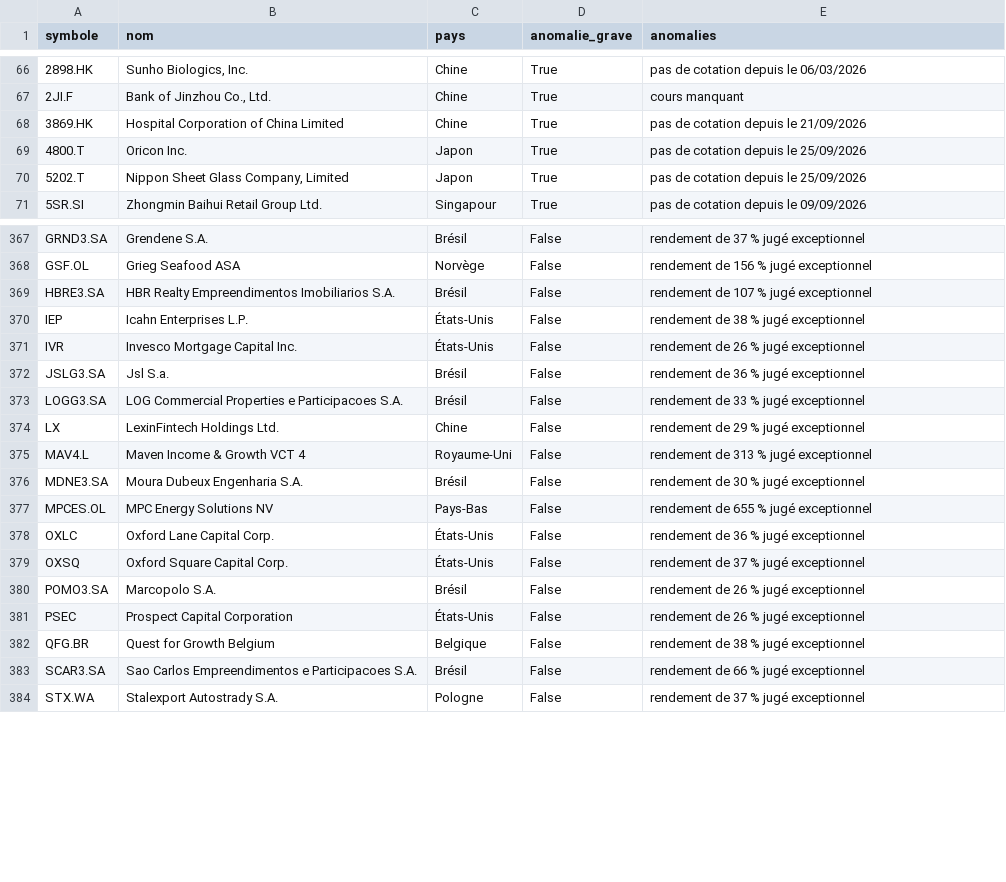
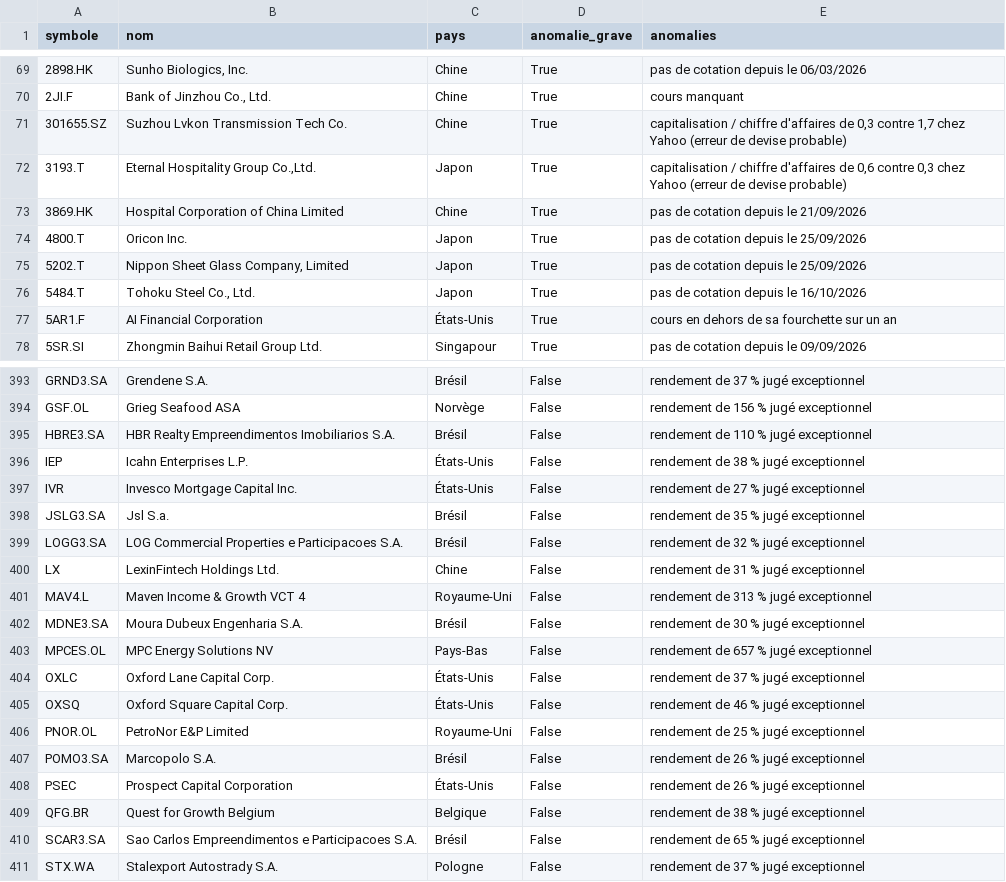
Before and after one commit to benicrux/screener-actions, a CSV file: data/anomalies.csv, drawn as a sheet; only a part is shown, gaps mark what is left out; the diff covers the shown part only.

```diff
--- a/data/anomalies.csv
+++ b/data/anomalies.csv
@@ -67,2 +70,4 @@ symbole,nom,pays,anomalie_grave,anomalies
 2JI.F,"Bank of Jinzhou Co., Ltd.",Chine,True,cours manquant
+301655.SZ,Suzhou Lvkon Transmission Tech Co.,Chine,True,"capitalisation / chiffre d'affaires de 0,3 contre 1,7 chez Yahoo (erreur de devise probable)"
+3193.T,"Eternal Hospitality Group Co.,Ltd.",Japon,True,"capitalisation / chiffre d'affaires de 0,6 contre 0,3 chez Yahoo (erreur de devise probable)"
 3869.HK,Hospital Corporation of China Limited,Chine,True,pas de cotation depuis le 21/09/2026
@@ -70,2 +75,4 @@ symbole,nom,pays,anomalie_grave,anomalies
 5202.T,"Nippon Sheet Glass Company, Limited",Japon,True,pas de cotation depuis le 25/09/2026
+5484.T,"Tohoku Steel Co., Ltd.",Japon,True,pas de cotation depuis le 16/10/2026
+5AR1.F,AI Financial Corporation,États-Unis,True,cours en dehors de sa fourchette sur un an
 5SR.SI,Zhongmin Baihui Retail Group Ltd.,Singapour,True,pas de cotation depuis le 09/09/2026
@@ -368,13 +394,14 @@ GRND3.SA,Grendene S.A.,Brésil,False,rendement de 37 % jugé exceptionnel
 GSF.OL,Grieg Seafood ASA,Norvège,False,rendement de 156 % jugé exceptionnel
-HBRE3.SA,HBR Realty Empreendimentos Imobiliarios S.A.,Brésil,False,rendement de 107 % jugé exceptionnel
+HBRE3.SA,HBR Realty Empreendimentos Imobiliarios S.A.,Brésil,False,rendement de 110 % jugé exceptionnel
 IEP,Icahn Enterprises L.P.,États-Unis,False,rendement de 38 % jugé exceptionnel
-IVR,Invesco Mortgage Capital Inc.,États-Unis,False,rendement de 26 % jugé exceptionnel
-JSLG3.SA,Jsl S.a.,Brésil,False,rendement de 36 % jugé exceptionnel
-LOGG3.SA,LOG Commercial Properties e Participacoes S.A.,Brésil,False,rendement de 33 % jugé exceptionnel
-LX,LexinFintech Holdings Ltd.,Chine,False,rendement de 29 % jugé exceptionnel
+IVR,Invesco Mortgage Capital Inc.,États-Unis,False,rendement de 27 % jugé exceptionnel
+JSLG3.SA,Jsl S.a.,Brésil,False,rendement de 35 % jugé exceptionnel
+LOGG3.SA,LOG Commercial Properties e Participacoes S.A.,Brésil,False,rendement de 32 % jugé exceptionnel
+LX,LexinFintech Holdings Ltd.,Chine,False,rendement de 31 % jugé exceptionnel
 MAV4.L,Maven Income & Growth VCT 4,Royaume-Uni,False,rendement de 313 % jugé exceptionnel
 MDNE3.SA,Moura Dubeux Engenharia S.A.,Brésil,False,rendement de 30 % jugé exceptionnel
-MPCES.OL,MPC Energy Solutions NV,Pays-Bas,False,rendement de 655 % jugé exceptionnel
-OXLC,Oxford Lane Capital Corp.,États-Unis,False,rendement de 36 % jugé exceptionnel
-OXSQ,Oxford Square Capital Corp.,États-Unis,False,rendement de 37 % jugé exceptionnel
+MPCES.OL,MPC Energy Solutions NV,Pays-Bas,False,rendement de 657 % jugé exceptionnel
+OXLC,Oxford Lane Capital Corp.,États-Unis,False,rendement de 37 % jugé exceptionnel
+OXSQ,Oxford Square Capital Corp.,États-Unis,False,rendement de 46 % jugé exceptionnel
+PNOR.OL,PetroNor E&P Limited,Royaume-Uni,False,rendement de 25 % jugé exceptionnel
 POMO3.SA,Marcopolo S.A.,Brésil,False,rendement de 26 % jugé exceptionnel
@@ -382,3 +409,3 @@ PSEC,Prospect Capital Corporation,États-Unis,False,rendement de 26 % jugé exce
 QFG.BR,Quest for Growth Belgium,Belgique,False,rendement de 38 % jugé exceptionnel
-SCAR3.SA,Sao Carlos Empreendimentos e Participacoes S.A.,Brésil,False,rendement de 66 % jugé exceptionnel
+SCAR3.SA,Sao Carlos Empreendimentos e Participacoes S.A.,Brésil,False,rendement de 65 % jugé exceptionnel
 STX.WA,Stalexport Autostrady S.A.,Pologne,False,rendement de 37 % jugé exceptionnel
```
Also changed, not shown: 25 added rows, 3 removed rows and 14 edited cells elsewhere in this file, data/devises.csv, 7 other files.
